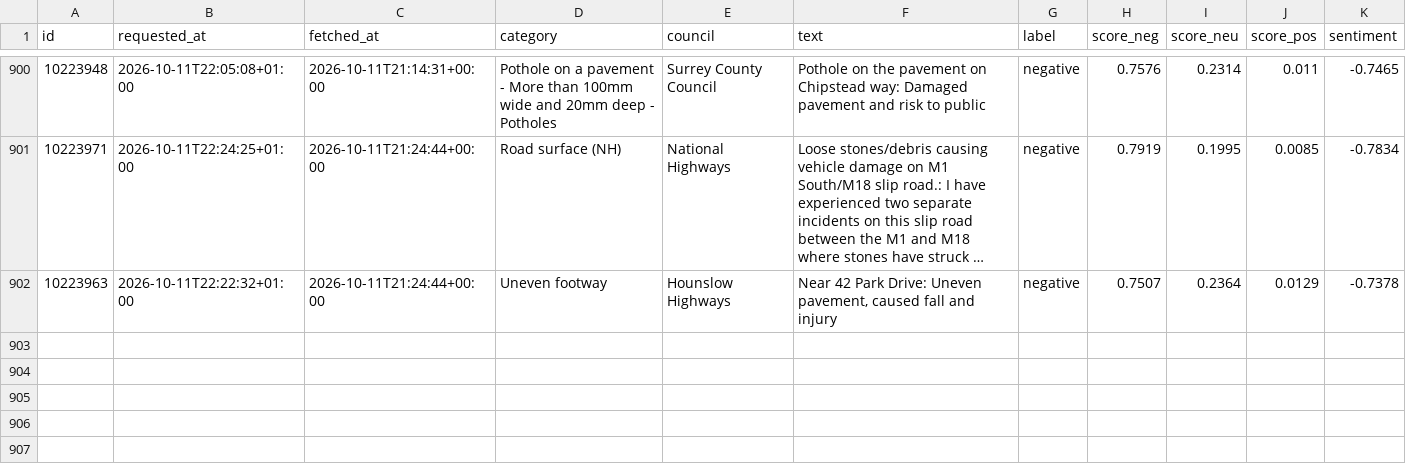
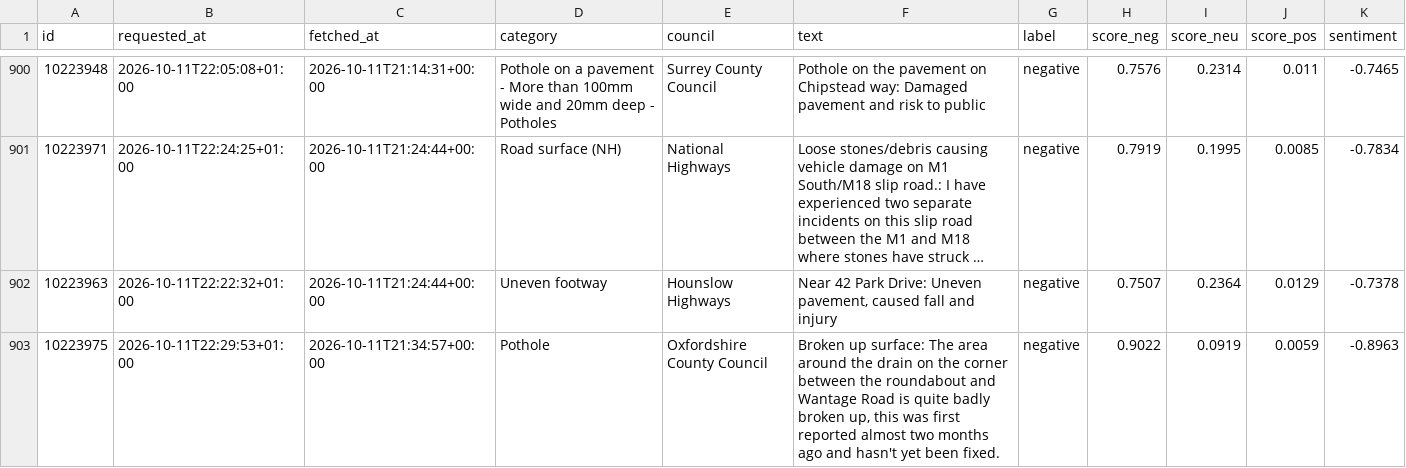
Before and after one commit to Hubertsauce/road-pulse, a CSV file: data/sentiment.csv, drawn as a sheet; only a part is shown, gaps mark what is left out; long unchanged cells end in …; the diff names each change by its address in the sheet, - before the commit and + after, or states it on an @@ line.

```diff
--- a/data/sentiment.csv
+++ b/data/sentiment.csv
+row 903: 10223975 | 2026-10-11T22:29:53+01:00 | 2026-10-11T21:34:57+00:00 | Pothole | Oxfordshire County Council | Broken up surface: The area around the drain on the corner between the roundabout and Wantage Road is quite badly broken up, this was first reported almost two months ago and hasn't yet been fixed. | negative | 0.9022 | 0.0919 | 0.0059 | -0.8963
```
Also changed, not shown: 1 other file.
